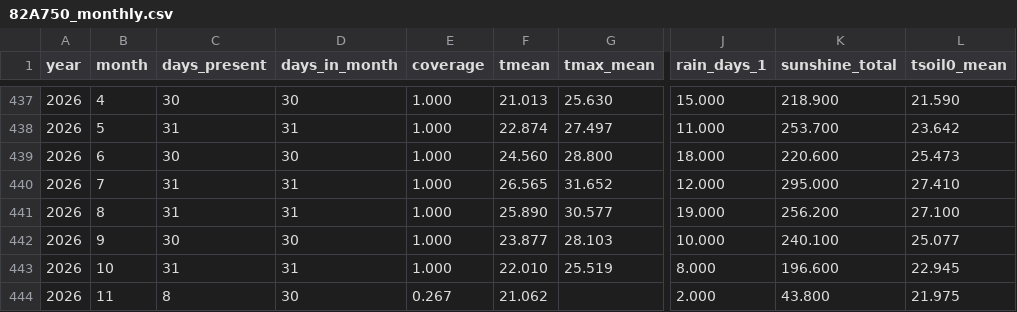
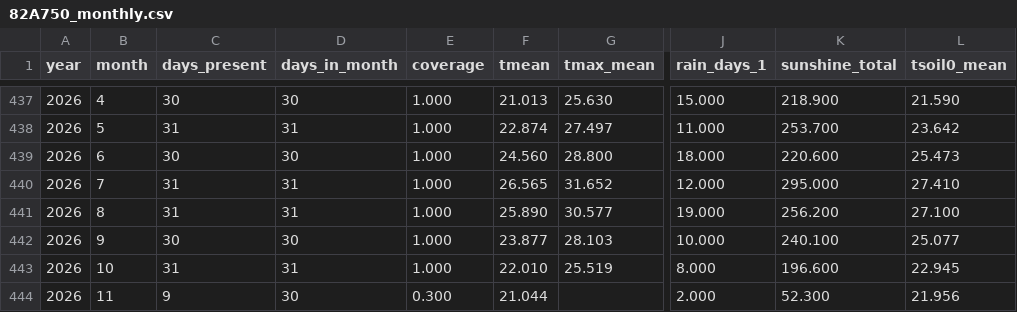
Before and after one commit to BunnyTailGra22/Five-Great-Elements, a CSV file: data/processed/82A750_monthly.csv, drawn as a sheet; only a part is shown, gaps mark what is left out; the diff names each change by its address in the sheet, - before the commit and + after, or states it on an @@ line.

```diff
--- a/data/processed/82A750_monthly.csv
+++ b/data/processed/82A750_monthly.csv
-C444 (days_present): 8
+C444 (days_present): 9
-E444 (coverage): 0.267
+E444 (coverage): 0.300
-F444 (tmean): 21.062
+F444 (tmean): 21.044
-K444 (sunshine_total): 43.800
+K444 (sunshine_total): 52.300
-L444 (tsoil0_mean): 21.975
+L444 (tsoil0_mean): 21.956
```
Also changed, not shown: data/processed/466930_annual.csv, data/processed/82A750_annual.csv, 11 other files.
